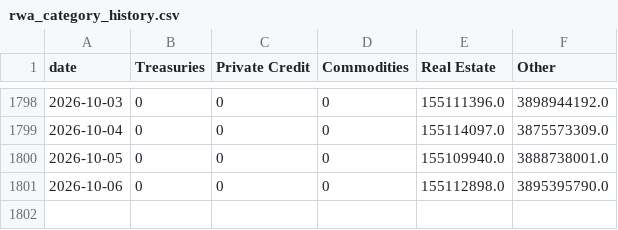
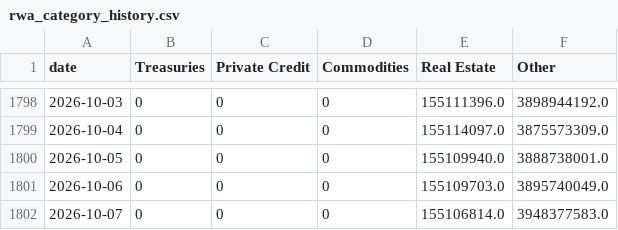
Before and after one commit to kittycapital/rwa-dashboard, a CSV file: data/rwa_category_history.csv, drawn as a sheet; only a part is shown, gaps mark what is left out.

```diff
--- a/data/rwa_category_history.csv
+++ b/data/rwa_category_history.csv
@@ -1800,2 +1800,3 @@ date,Treasuries,Private Credit,Commodities,Real Estate,Other
 2026-10-05,0,0,0,155109940.0,3888738001.0
-2026-10-06,0,0,0,155112898.0,3895395790.0
+2026-10-06,0,0,0,155109703.0,3895740049.0
+2026-10-07,0,0,0,155106814.0,3948377583.0
```
Also changed, not shown: data/rwa_chains.csv, data/rwa_protocols.csv, 3 other files.
